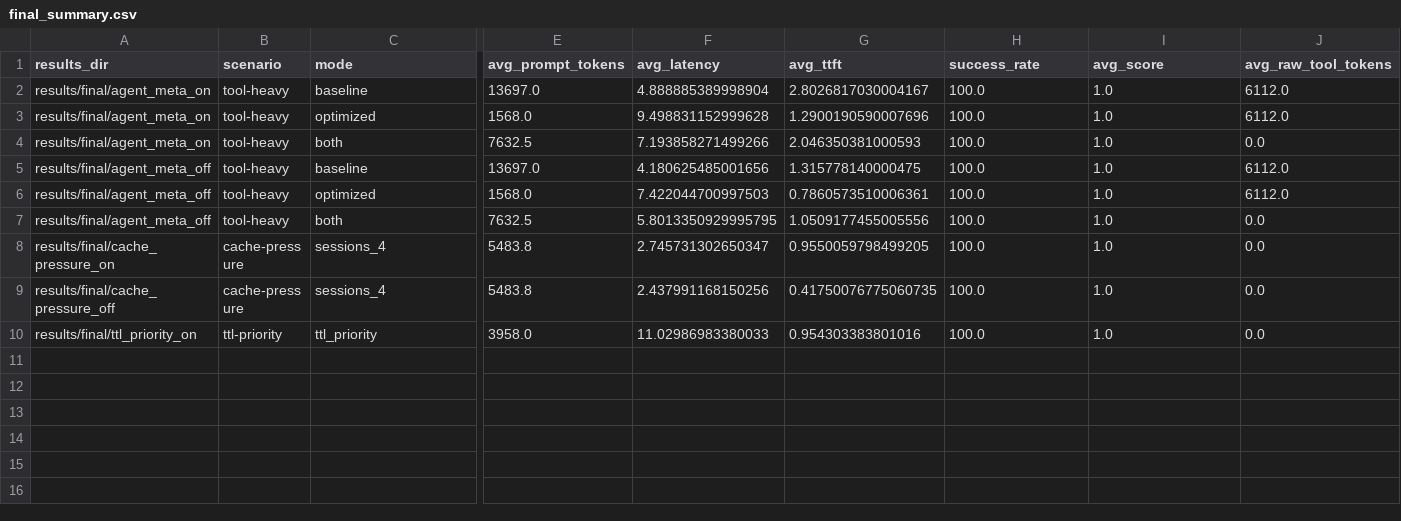
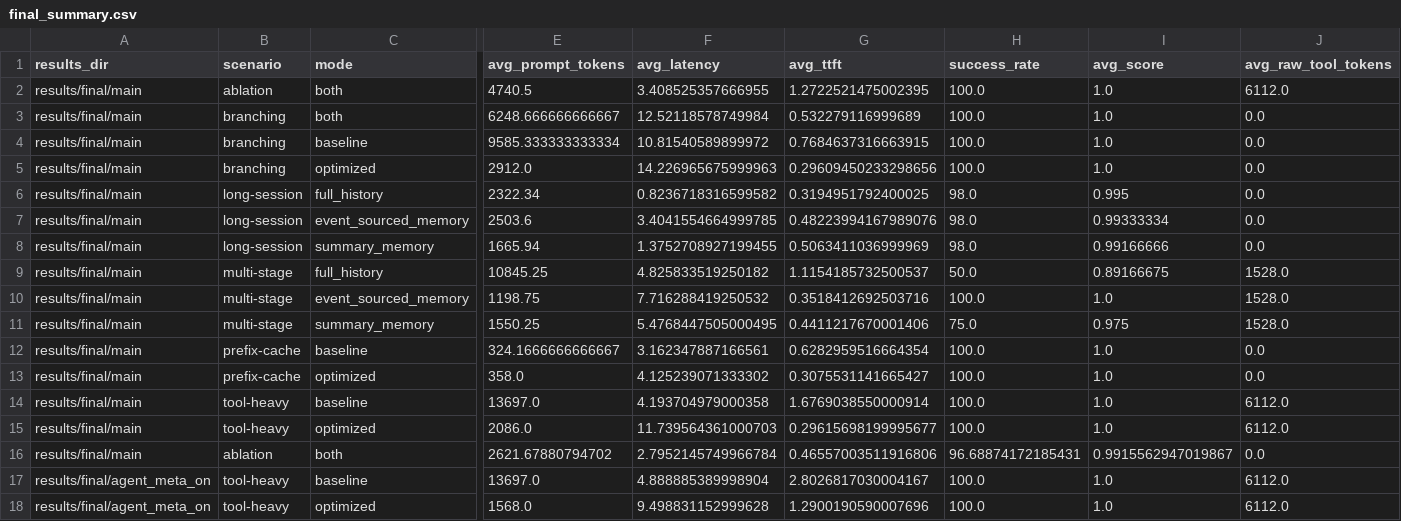
Before and after one commit to z17691248297-source/Agent-Memory-Manager, a CSV file: results/final/final_summary.csv, drawn as a sheet; only a part is shown, gaps mark what is left out; the shorter side is filled out with more unchanged rows; rows hold the shown columns only; the diff names each change by its address in the sheet, - before the commit and + after, or states it on an @@ line.

Commit message:
Complete final experiment summary

```diff
--- a/results/final/final_summary.csv
+++ b/results/final/final_summary.csv
+row 2: results/final/main | ablation | both | 4740.5 | 3.408525357666955 | 1.2722521475002395 | 100.0 | 1.0 | 6112.0
+row 3: results/final/main | branching | both | 6248.666666666667 | 12.52118578749984 | 0.532279116999689 | 100.0 | 1.0 | 0.0
+row 4: results/final/main | branching | baseline | 9585.333333333334 | 10.81540589899972 | 0.7684637316663915 | 100.0 | 1.0 | 0.0
+row 5: results/final/main | branching | optimized | 2912.0 | 14.226965675999963 | 0.29609450233298656 | 100.0 | 1.0 | 0.0
+row 6: results/final/main | long-session | full_history | 2322.34 | 0.8236718316599582 | 0.3194951792400025 | 98.0 | 0.995 | 0.0
+row 7: results/final/main | long-session | event_sourced_memory | 2503.6 | 3.4041554664999785 | 0.48223994167989076 | 98.0 | 0.99333334 | 0.0
+row 8: results/final/main | long-session | summary_memory | 1665.94 | 1.3752708927199455 | 0.5063411036999969 | 98.0 | 0.99166666 | 0.0
+row 9: results/final/main | multi-stage | full_history | 10845.25 | 4.825833519250182 | 1.1154185732500537 | 50.0 | 0.89166675 | 1528.0
+row 10: results/final/main | multi-stage | event_sourced_memory | 1198.75 | 7.716288419250532 | 0.3518412692503716 | 100.0 | 1.0 | 1528.0
+row 11: results/final/main | multi-stage | summary_memory | 1550.25 | 5.4768447505000495 | 0.4411217670001406 | 75.0 | 0.975 | 1528.0
+row 12: results/final/main | prefix-cache | baseline | 324.1666666666667 | 3.162347887166561 | 0.6282959516664354 | 100.0 | 1.0 | 0.0
+row 13: results/final/main | prefix-cache | optimized | 358.0 | 4.125239071333302 | 0.3075531141665427 | 100.0 | 1.0 | 0.0
+row 14: results/final/main | tool-heavy | baseline | 13697.0 | 4.193704979000358 | 1.6769038550000914 | 100.0 | 1.0 | 6112.0
+row 15: results/final/main | tool-heavy | optimized | 2086.0 | 11.739564361000703 | 0.29615698199995677 | 100.0 | 1.0 | 6112.0
+row 16: results/final/main | ablation | both | 2621.67880794702 | 2.7952145749966784 | 0.46557003511916806 | 96.68874172185431 | 0.9915562947019867 | 0.0
```
Also changed, not shown: 21 other files.
